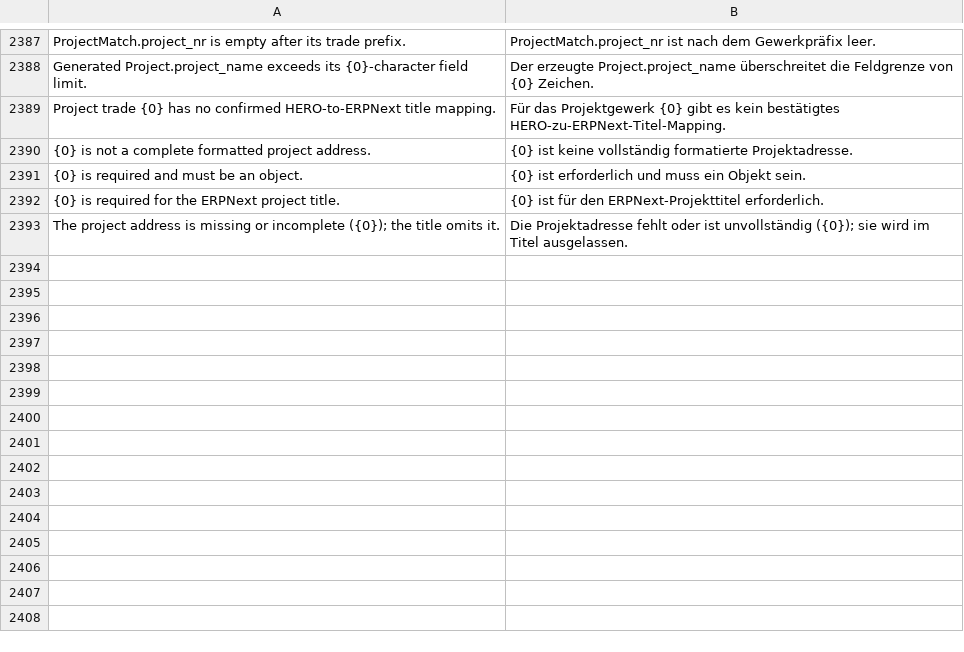
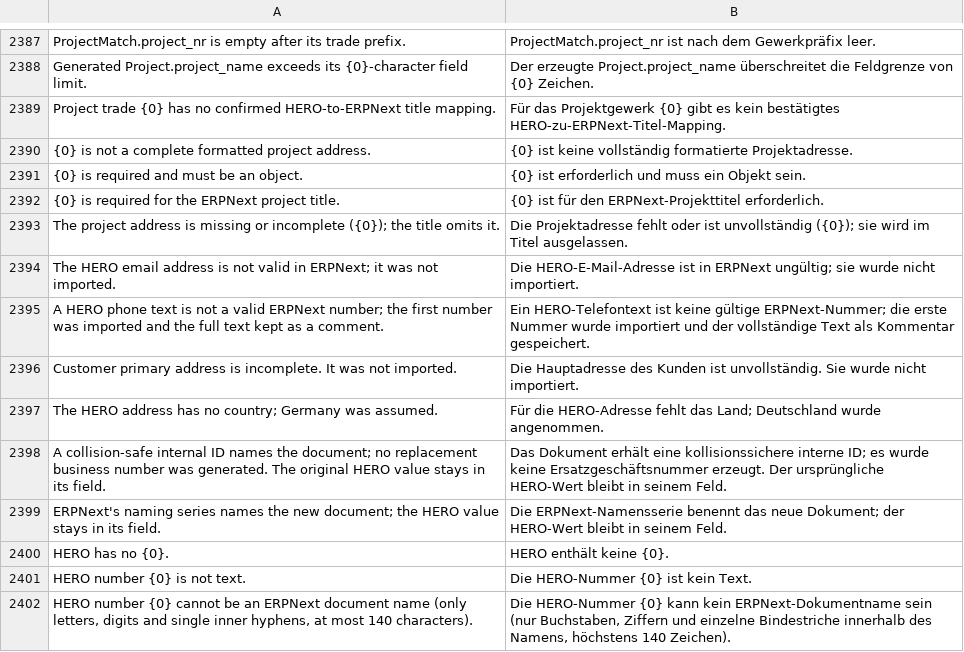
Before and after one commit to unwichtigfett/hero_integration, a CSV file: hero_integration/translations/de.csv, drawn as a sheet; only a part is shown, gaps mark what is left out; the diff names each change by its address in the sheet, - before the commit and + after, or states it on an @@ line.

Commit message:
Translate appended migration import notices

```diff
--- a/hero_integration/translations/de.csv
+++ b/hero_integration/translations/de.csv
+row 2394: The HERO email address is not valid in ERPNext; it was not imported. | Die HERO-E-Mail-Adresse ist in ERPNext ungültig; sie wurde nicht importiert.
+row 2395: A HERO phone text is not a valid ERPNext number; the first number was imported and the full text kept as a comment. | Ein HERO-Telefontext ist keine gültige ERPNext-Nummer; die erste Nummer wurde importiert und der vollständige Text als Kommentar gespeichert.
+row 2396: Customer primary address is incomplete. It was not imported. | Die Hauptadresse des Kunden ist unvollständig. Sie wurde nicht importiert.
+row 2397: The HERO address has no country; Germany was assumed. | Für die HERO-Adresse fehlt das Land; Deutschland wurde angenommen.
+row 2398: A collision-safe internal ID names the document; no replacement business number was generated. The original HERO value stays in its field. | Das Dokument erhält eine kollisionssichere interne ID; es wurde keine Ersatzgeschäftsnummer erzeugt. Der ursprüngliche HERO-Wert bleibt in seinem Feld.
+row 2399: ERPNext's naming series names the new document; the HERO value stays in its field. | Die ERPNext-Namensserie benennt das neue Dokument; der HERO-Wert bleibt in seinem Feld.
+row 2400: HERO has no {0}. | HERO enthält keine {0}.
+row 2401: HERO number {0} is not text. | Die HERO-Nummer {0} ist kein Text.
+row 2402: HERO number {0} cannot be an ERPNext document name (only letters, digits and single inner hyphens, at most 140 characters). | Die HERO-Nummer {0} kann kein ERPNext-Dokumentname sein (nur Buchstaben, Ziffern und einzelne Bindestriche innerhalb des Namens, höchstens 140 Zeichen).
```
Also changed, not shown: 2 other files.
